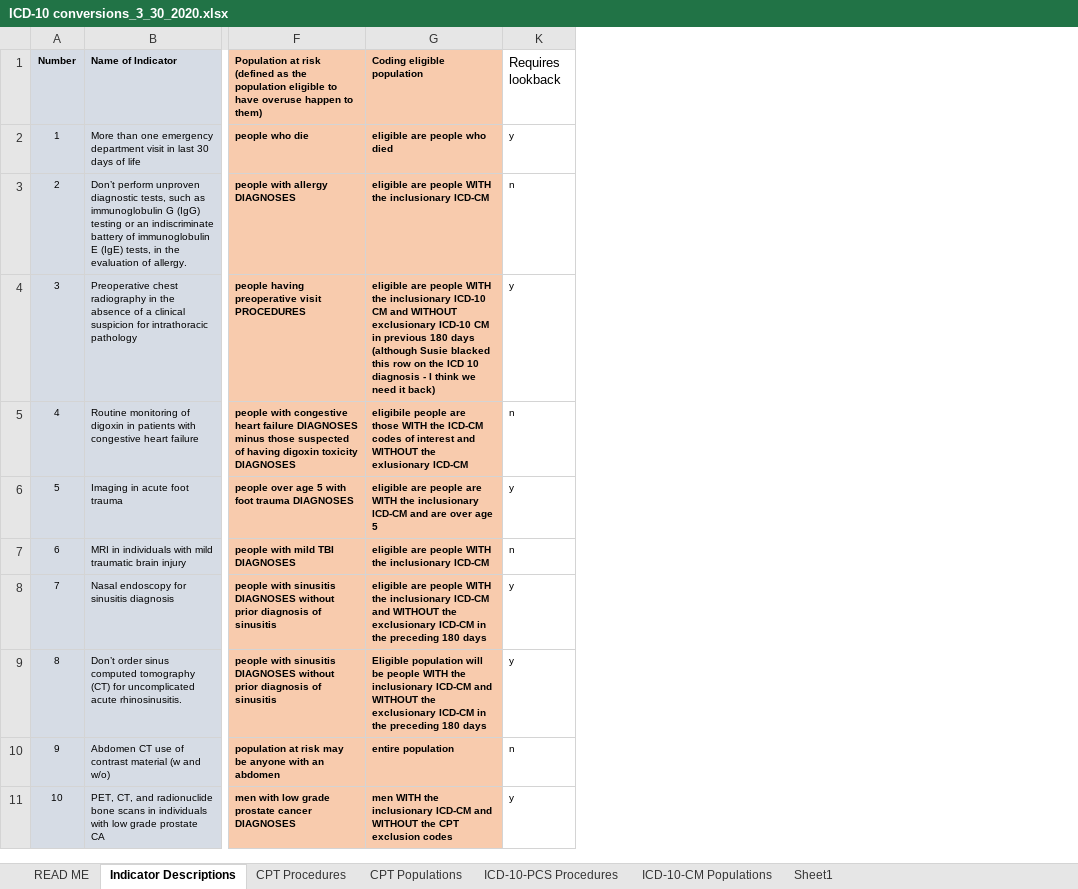
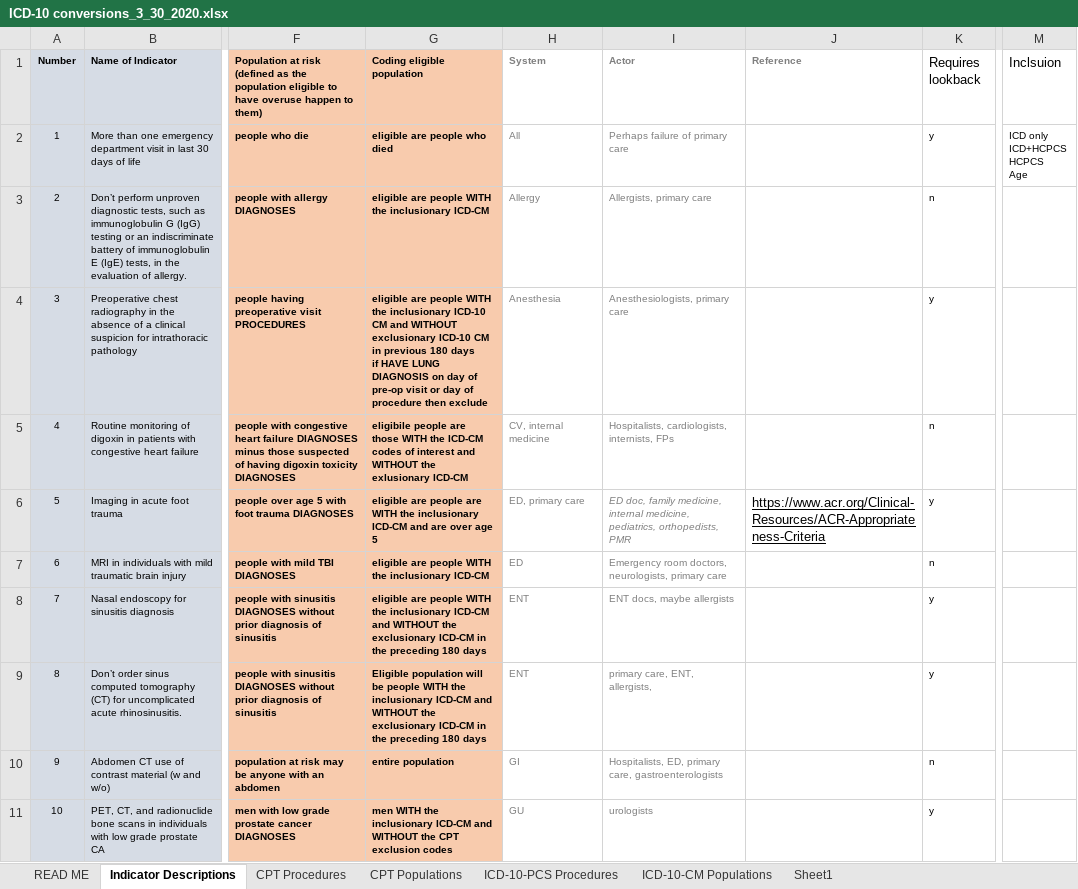
Before and after one commit to susanmhutfless/Overuse-Index-Segal-et-al-Johns-Hopkins-University-ICD-10-Coding, an Excel workbook: ICD-10 conversions_3_30_2020.xlsx, sheet Indicator Descriptions, drawn as a sheet; only a part is shown, gaps mark what is left out; values as stored, in another font and other column widths than the file's, no borders; conditional formats not drawn; ↵ is a line break in a cell; the diff names each change by its address in the sheet, - before the commit and + after, or states it on an @@ line.

Commit message:
Update ICD-10 conversions_3_30_2020.xlsx

```diff
--- a/ICD-10 conversions_3_30_2020.xlsx (sheet Indicator Descriptions)
+++ b/ICD-10 conversions_3_30_2020.xlsx (sheet Indicator Descriptions)
@@ column H (System) unhidden, rows 2-11: All | Allergy | Anesthesia | CV, internal medicine | ED, primary care | ED | ENT | ENT | GI | GU @@
@@ column I (Actor) unhidden, rows 2-11: Perhaps failure of primary care | Allergists, primary care | Anesthesiologists, primary care | Hospitalists, cardiologists, internists, FPs | ED doc, family medicine, internal medicine, pediatrics, orthopedists, PMR | Emergency room doctors, neurologists, primary care | ENT docs, maybe allergists | primary care, ENT, allergists, | Hospitalists, ED, primary care, gastroenterologists | urologists @@
@@ column J (Reference) unhidden, row 6: https://www.acr.org/Clinical-Resources/ACR-Appropriateness-Criteria @@
+column M (Inclsuion), row 2: ICD only ↵ ICD+HCPCS ↵ HCPCS ↵ Age
-G4 (Coding eligible population): …180 days (although Susie blacked this row on the ICD 10 diagnosis - I think we need it back)
+G4 (Coding eligible population): …180 days ↵ if HAVE LUNG DIAGNOSIS on day of pre-op visit or day of procedure then exclude
```
Also changed, not shown: sheet ICD-10-CM Populations.
